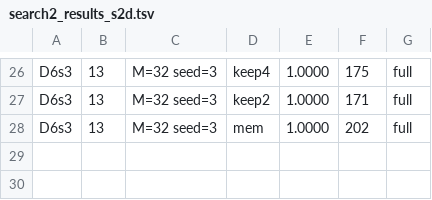
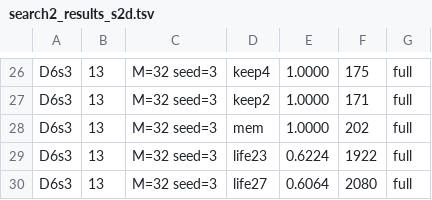
Before and after one commit to ChangweiZhou/digitalbaby, a TSV file: NEWNET/search2_results_s2d.tsv, drawn as a sheet; only a part is shown, gaps mark what is left out.

```diff
--- a/NEWNET/search2_results_s2d.tsv
+++ b/NEWNET/search2_results_s2d.tsv
@@ -28 +28,3 @@ D6s3	13	M=32 seed=3	keep2	1.0000	171	full
 D6s3	13	M=32 seed=3	mem	1.0000	202	full
+D6s3	13	M=32 seed=3	life23	0.6224	1922	full
+D6s3	13	M=32 seed=3	life27	0.6064	2080	full
```
Also changed, not shown: 3 other files.
